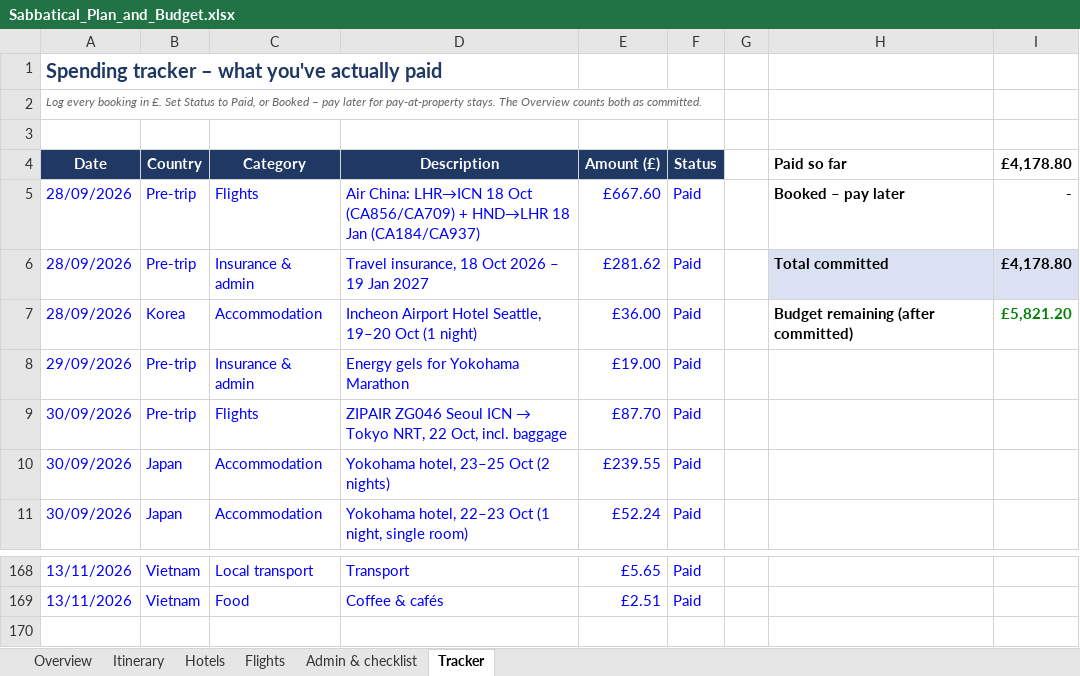
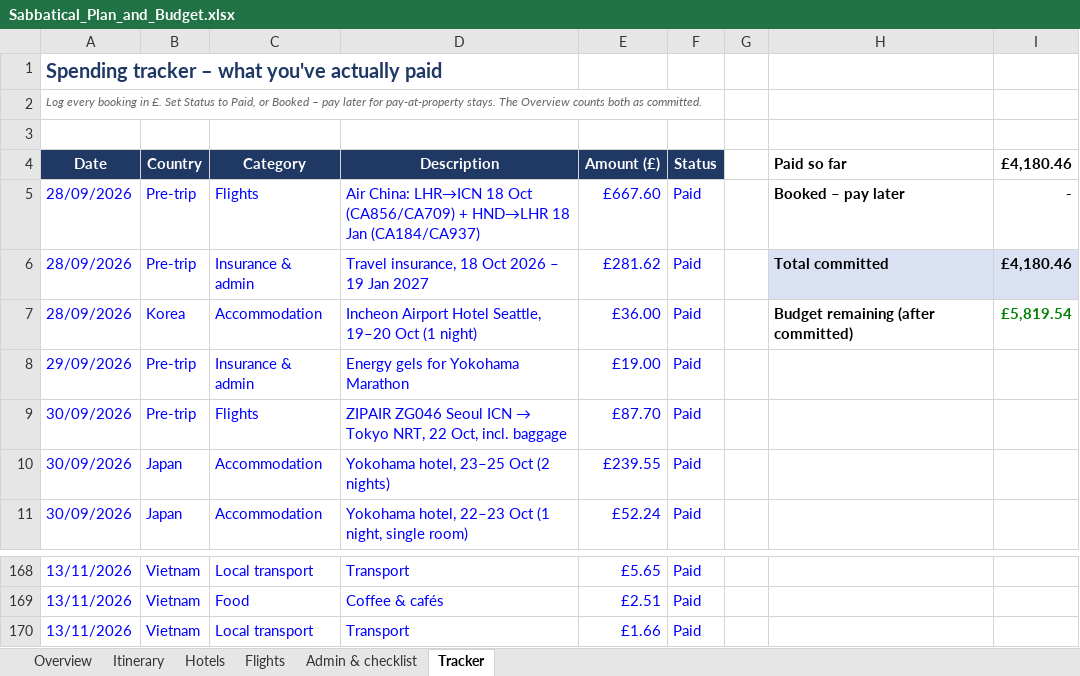
Before and after one commit to mhbae-dev/sabbatical-dashboard, an Excel workbook: Sabbatical_Plan_and_Budget.xlsx, sheet Tracker, drawn as a sheet; only a part is shown, gaps mark what is left out; values as stored, in another font and other column widths than the file's, no borders; the diff names each change by its address in the sheet, - before the commit and + after, or states it on an @@ line.

```diff
--- a/Sabbatical_Plan_and_Budget.xlsx (sheet Tracker)
+++ b/Sabbatical_Plan_and_Budget.xlsx (sheet Tracker)
-I4: £4,178.80
+I4: £4,180.46
-I6 (£4,180.46): £4,178.80
+I6 (£4,180.46): £4,180.46
-I7 (£4,180.46): £5,821.20
+I7 (£4,180.46): £5,819.54
+row 170: 13/11/2026 | Vietnam | Local transport | Transport | £1.66 | Paid
```
Also changed, not shown: sheet Overview, hidden cells.
